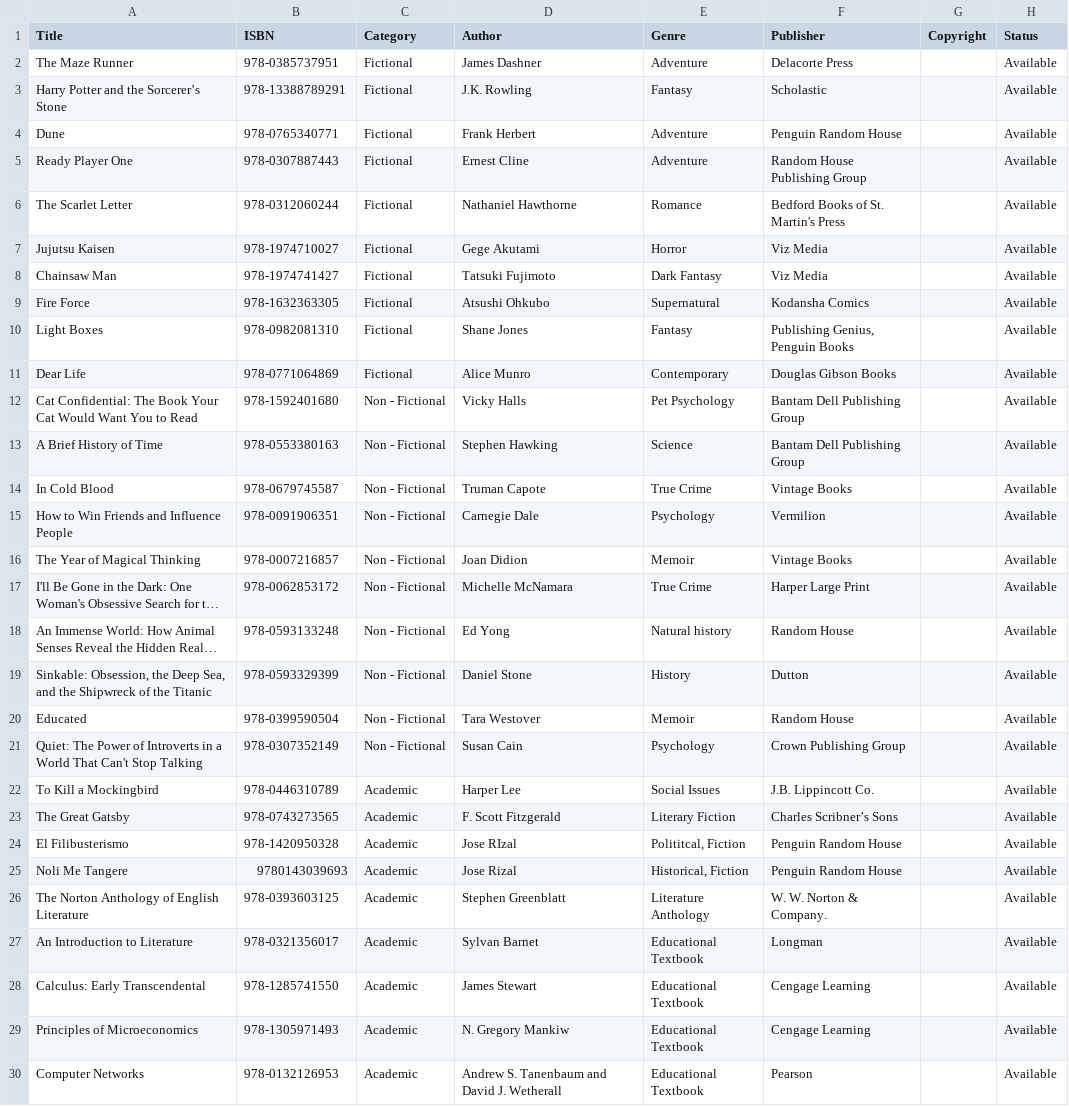
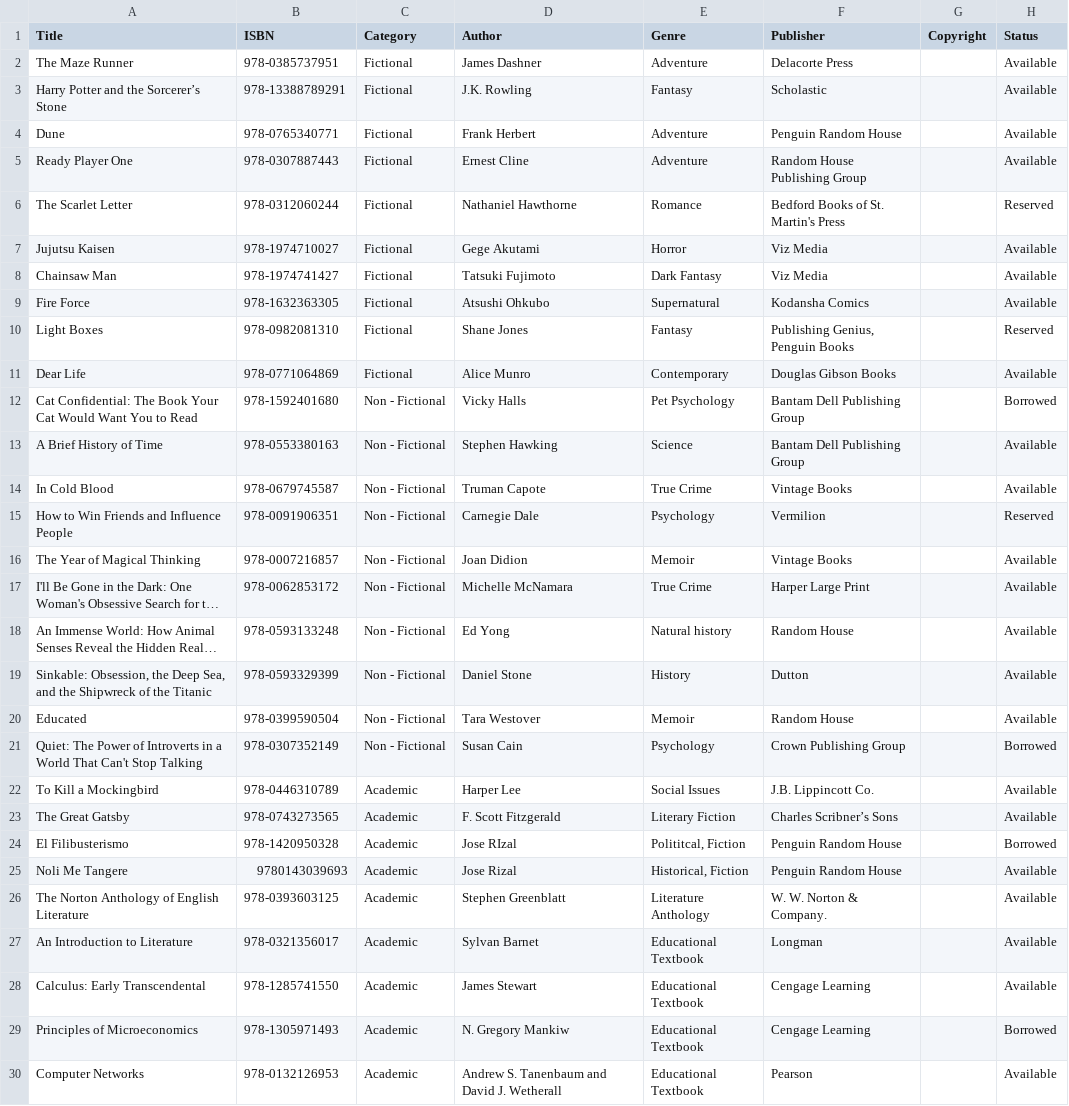
Before and after one commit to Hibiscus-0/BOOKIFY, a TSV file: BOOKIFY/database/Books.tsv, drawn as a sheet; only a part is shown; long unchanged cells end in ….

Commit message:
connected the popups in issue books

```diff
--- a/BOOKIFY/database/Books.tsv
+++ b/BOOKIFY/database/Books.tsv
@@ -5,3 +5,3 @@ Dune|978-0765340771|Fictional|Frank Herbert|Adventure|Penguin Random House|" "|A
 Ready Player One|978-0307887443|Fictional|Ernest Cline|Adventure|Random House Publishing Group|" "|Available
-The Scarlet Letter|978-0312060244|Fictional|Nathaniel Hawthorne|Romance|Bedford Books of St. Martin's Press|" "|Available
+The Scarlet Letter|978-0312060244|Fictional|Nathaniel Hawthorne|Romance|Bedford Books of St. Martin's Press|" "|Reserved
 Jujutsu Kaisen|978-1974710027|Fictional|Gege Akutami|Horror|Viz Media|" "|Available
@@ -9,8 +9,8 @@ Chainsaw Man|978-1974741427|Fictional|Tatsuki Fujimoto|Dark Fantasy|Viz Media|"
 Fire Force|978-1632363305|Fictional|Atsushi Ohkubo|Supernatural|Kodansha Comics|" "|Available
-Light Boxes|978-0982081310|Fictional|Shane Jones|Fantasy|Publishing Genius, Penguin Books|" "|Available
+Light Boxes|978-0982081310|Fictional|Shane Jones|Fantasy|Publishing Genius, Penguin Books|" "|Reserved
 Dear Life|978-0771064869|Fictional|Alice Munro|Contemporary|Douglas Gibson Books|" "|Available
-Cat Confidential: The Book Your Cat Would Want You to Read|978-1592401680|Non - Fictional|Vicky Halls|Pet Psychology|Bantam Dell Publishing Group|" "|Available
+Cat Confidential: The Book Your Cat Would Want You to Read|978-1592401680|Non - Fictional|Vicky Halls|Pet Psychology|Bantam Dell Publishing Group|" "|Borrowed
 A Brief History of Time|978-0553380163|Non - Fictional|Stephen Hawking|Science|Bantam Dell Publishing Group|" "|Available
 In Cold Blood|978-0679745587|Non - Fictional|Truman Capote|True Crime|Vintage Books|" "|Available
-How to Win Friends and Influence People|978-0091906351|Non - Fictional|Carnegie Dale|Psychology|Vermilion|" "|Available
+How to Win Friends and Influence People|978-0091906351|Non - Fictional|Carnegie Dale|Psychology|Vermilion|" "|Reserved
 The Year of Magical Thinking|978-0007216857|Non - Fictional|Joan Didion|Memoir|Vintage Books|" "|Available
@@ -20,6 +20,6 @@ Sinkable: Obsession, the Deep Sea, and the Shipwreck of the Titanic|978-05933293
 Educated|978-0399590504|Non - Fictional|Tara Westover|Memoir|Random House|" "|Available
-Quiet: The Power of Introverts in a World That Can't Stop Talking|978-0307352149|Non - Fictional|Susan Cain|Psychology|Crown Publishing Group|" "|Available
+Quiet: The Power of Introverts in a World That Can't Stop Talking|978-0307352149|Non - Fictional|Susan Cain|Psychology|Crown Publishing Group|" "|Borrowed
 To Kill a Mockingbird|978-0446310789|Academic|Harper Lee|Social Issues|J.B. Lippincott Co.|" "|Available
 The Great Gatsby|978-0743273565|Academic|F. Scott Fitzgerald|Literary Fiction|Charles Scribner’s Sons|" "|Available
-El Filibusterismo|978-1420950328|Academic|Jose RIzal|Polititcal, Fiction|Penguin Random House|" "|Available
+El Filibusterismo|978-1420950328|Academic|Jose RIzal|Polititcal, Fiction|Penguin Random House|" "|Borrowed
 Noli Me Tangere|9780143039693|Academic|Jose Rizal|Historical, Fiction|Penguin Random House|" "|Available
@@ -28,3 +28,3 @@ An Introduction to Literature|978-0321356017|Academic|Sylvan Barnet|Educational
 Calculus: Early Transcendental|978-1285741550|Academic|James Stewart|Educational Textbook|Cengage Learning|" "|Available
-Principles of Microeconomics|978-1305971493|Academic|N. Gregory Mankiw|Educational Textbook|Cengage Learning|" "|Available
+Principles of Microeconomics|978-1305971493|Academic|N. Gregory Mankiw|Educational Textbook|Cengage Learning|" "|Borrowed
 Computer Networks|978-0132126953|Academic|Andrew S. Tanenbaum and David J. Wetherall|Educational Textbook|Pearson|" "|Available
```
Also changed, not shown: BOOKIFY/database/Students.tsv, BOOKIFY/database/Teachers.tsv, 3 other files.
